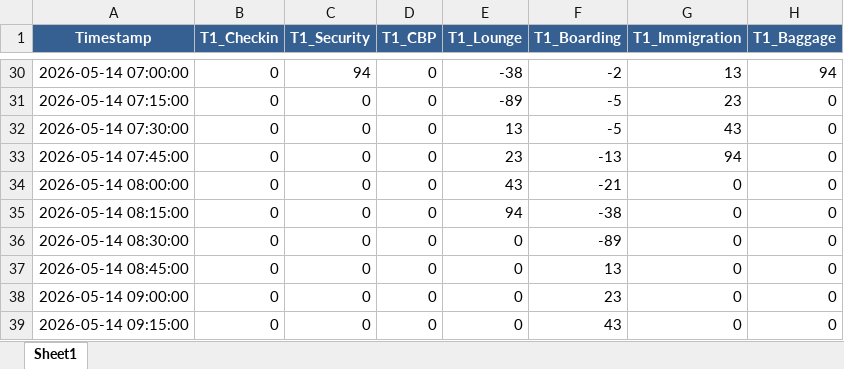
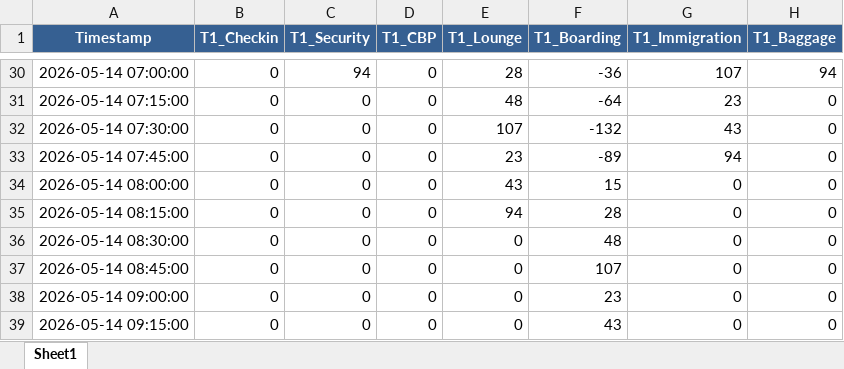
Before and after one commit to amitmanga/DAA-Project, an Excel workbook: data/simulated_intraday_PAX.xlsx, sheet Sheet1, drawn as a sheet; only a part is shown, gaps mark what is left out; values as stored, in another font and other column widths than the file's, no borders; the diff covers the shown part only; the diff names each change by its address in the sheet, - before the commit and + after, or states it on an @@ line.

```diff
--- a/data/simulated_intraday_PAX.xlsx (sheet Sheet1)
+++ b/data/simulated_intraday_PAX.xlsx (sheet Sheet1)
-E30 (T1_Lounge): -38
+E30 (T1_Lounge): 28
-F30 (T1_Boarding): -2
+F30 (T1_Boarding): -36
-G30 (T1_Immigration): 13
+G30 (T1_Immigration): 107
-E31 (T1_Lounge): -89
+E31 (T1_Lounge): 48
-F31 (T1_Boarding): -5
+F31 (T1_Boarding): -64
-E32 (T1_Lounge): 13
+E32 (T1_Lounge): 107
-F32 (T1_Boarding): -5
+F32 (T1_Boarding): -132
-F33 (T1_Boarding): -13
+F33 (T1_Boarding): -89
-F34 (T1_Boarding): -21
+F34 (T1_Boarding): 15
-F35 (T1_Boarding): -38
+F35 (T1_Boarding): 28
-F36 (T1_Boarding): -89
+F36 (T1_Boarding): 48
-F37 (T1_Boarding): 13
+F37 (T1_Boarding): 107
```
Also changed, not shown: 60 edited cells elsewhere in this sheet, data/short term PAX.xlsx, 3 other files.
